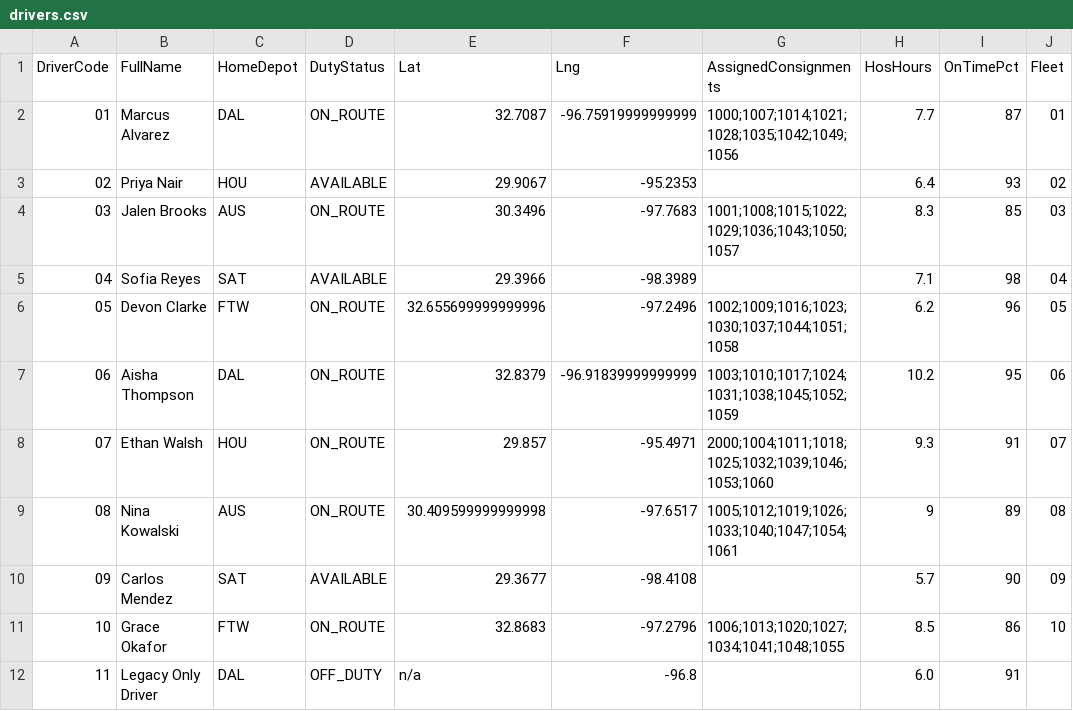
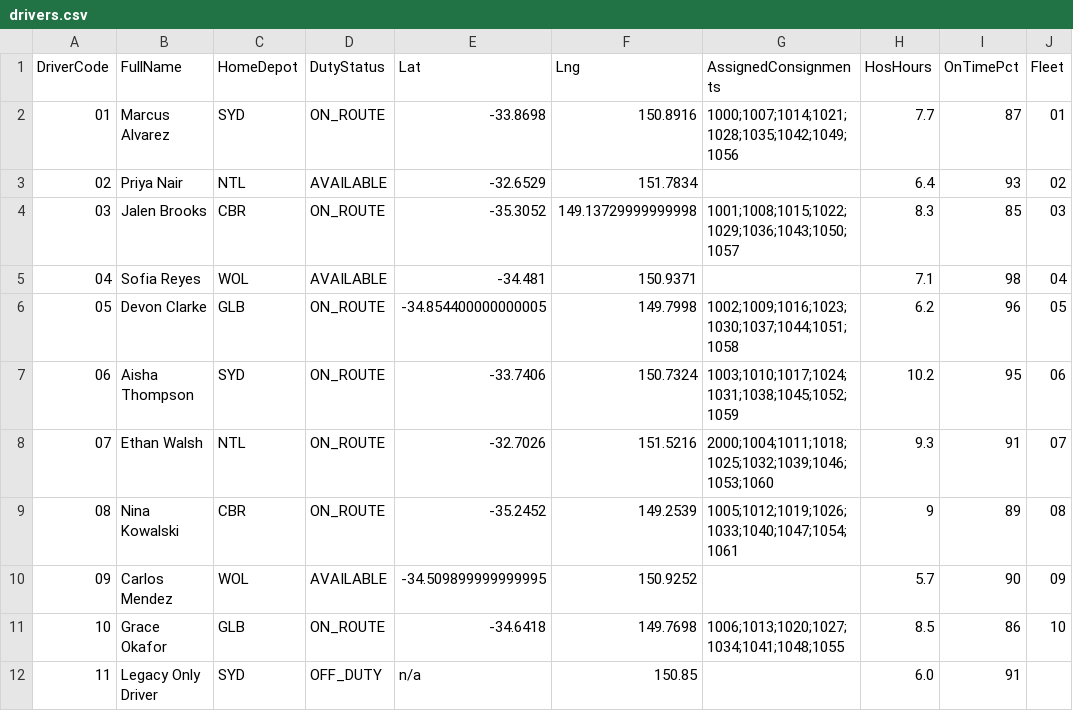
Before and after one commit to fernandogarzaaa/NEXUS, a CSV file: adapters/generic/drivers.csv, drawn as a sheet.

```diff
--- a/adapters/generic/drivers.csv
+++ b/adapters/generic/drivers.csv
@@ -1,12 +1,12 @@
 DriverCode,FullName,HomeDepot,DutyStatus,Lat,Lng,AssignedConsignments,HosHours,OnTimePct,Fleet
-01,Marcus Alvarez,DAL,ON_ROUTE,32.7087,-96.75919999999999,1000;1007;1014;1021;1028;1035;1042;1049;1056,7.7,87,01
-02,Priya Nair,HOU,AVAILABLE,29.9067,-95.2353,,6.4,93,02
-03,Jalen Brooks,AUS,ON_ROUTE,30.3496,-97.7683,1001;1008;1015;1022;1029;1036;1043;1050;1057,8.3,85,03
-04,Sofia Reyes,SAT,AVAILABLE,29.3966,-98.3989,,7.1,98,04
-05,Devon Clarke,FTW,ON_ROUTE,32.655699999999996,-97.2496,1002;1009;1016;1023;1030;1037;1044;1051;1058,6.2,96,05
-06,Aisha Thompson,DAL,ON_ROUTE,32.8379,-96.91839999999999,1003;1010;1017;1024;1031;1038;1045;1052;1059,10.2,95,06
-07,Ethan Walsh,HOU,ON_ROUTE,29.857,-95.4971,2000;1004;1011;1018;1025;1032;1039;1046;1053;1060,9.3,91,07
-08,Nina Kowalski,AUS,ON_ROUTE,30.409599999999998,-97.6517,1005;1012;1019;1026;1033;1040;1047;1054;1061,9,89,08
-09,Carlos Mendez,SAT,AVAILABLE,29.3677,-98.4108,,5.7,90,09
-10,Grace Okafor,FTW,ON_ROUTE,32.8683,-97.2796,1006;1013;1020;1027;1034;1041;1048;1055,8.5,86,10
-11,Legacy Only Driver,DAL,OFF_DUTY,n/a,-96.8,,6.0,91,
+01,Marcus Alvarez,SYD,ON_ROUTE,-33.8698,150.8916,1000;1007;1014;1021;1028;1035;1042;1049;1056,7.7,87,01
+02,Priya Nair,NTL,AVAILABLE,-32.6529,151.7834,,6.4,93,02
+03,Jalen Brooks,CBR,ON_ROUTE,-35.3052,149.13729999999998,1001;1008;1015;1022;1029;1036;1043;1050;1057,8.3,85,03
+04,Sofia Reyes,WOL,AVAILABLE,-34.481,150.9371,,7.1,98,04
+05,Devon Clarke,GLB,ON_ROUTE,-34.854400000000005,149.7998,1002;1009;1016;1023;1030;1037;1044;1051;1058,6.2,96,05
+06,Aisha Thompson,SYD,ON_ROUTE,-33.7406,150.7324,1003;1010;1017;1024;1031;1038;1045;1052;1059,10.2,95,06
+07,Ethan Walsh,NTL,ON_ROUTE,-32.7026,151.5216,2000;1004;1011;1018;1025;1032;1039;1046;1053;1060,9.3,91,07
+08,Nina Kowalski,CBR,ON_ROUTE,-35.2452,149.2539,1005;1012;1019;1026;1033;1040;1047;1054;1061,9,89,08
+09,Carlos Mendez,WOL,AVAILABLE,-34.509899999999995,150.9252,,5.7,90,09
+10,Grace Okafor,GLB,ON_ROUTE,-34.6418,149.7698,1006;1013;1020;1027;1034;1041;1048;1055,8.5,86,10
+11,Legacy Only Driver,SYD,OFF_DUTY,n/a,150.85,,6.0,91,
```
Also changed, not shown: adapters/generic/facilities.csv, adapters/generic/shipments.csv, 48 other files.
